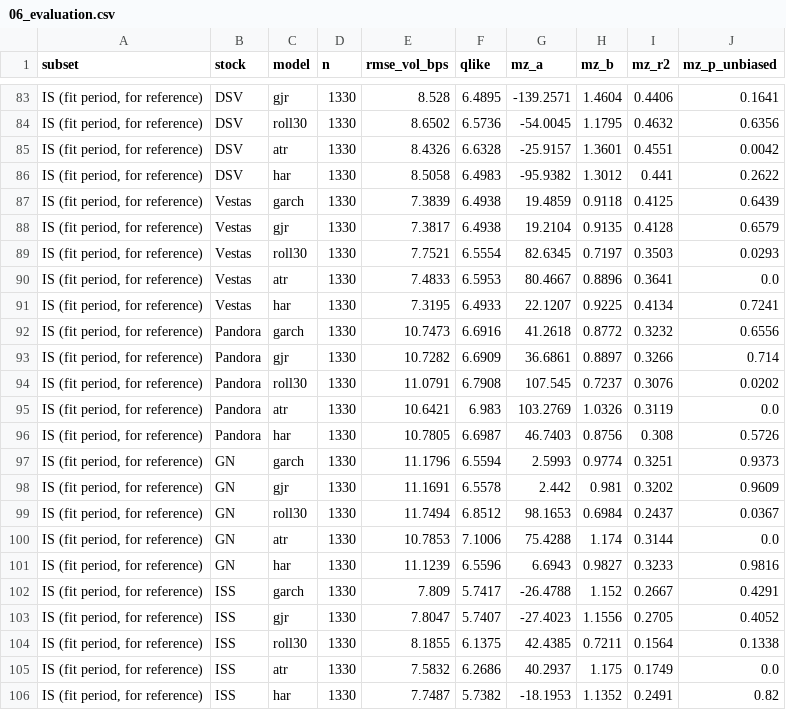
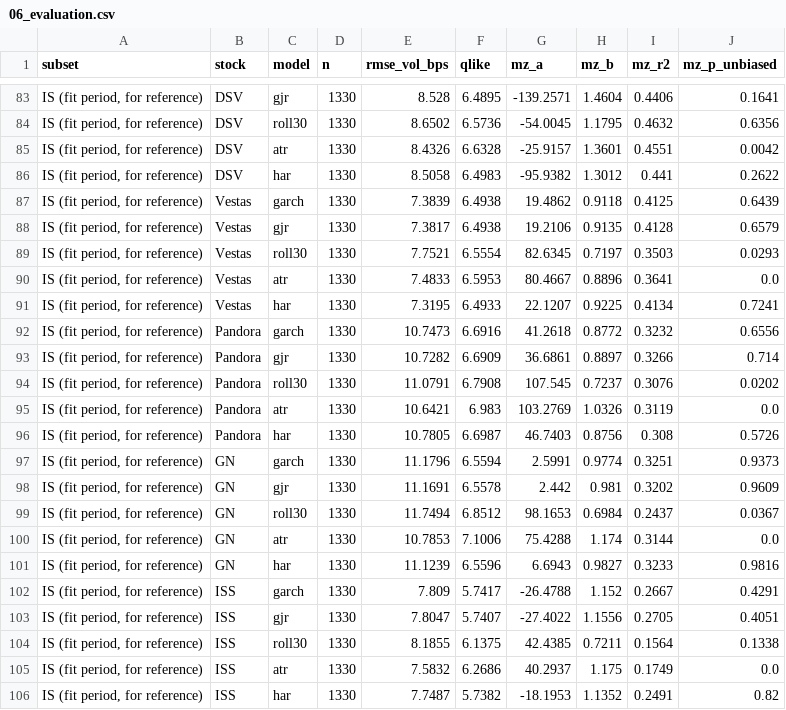
Before and after one commit to christianbork/tifs-group-project, a CSV file: outputs/tables/06_evaluation.csv, drawn as a sheet; only a part is shown, gaps mark what is left out; the diff covers the shown part only; the diff names each change by its address in the sheet, - before the commit and + after, or states it on an @@ line.

```diff
--- a/outputs/tables/06_evaluation.csv
+++ b/outputs/tables/06_evaluation.csv
-G87 (mz_a): 19.4859
+G87 (mz_a): 19.4862
-G88 (mz_a): 19.2104
+G88 (mz_a): 19.2106
-G97 (mz_a): 2.5993
+G97 (mz_a): 2.5991
-G103 (mz_a): -27.4023
+G103 (mz_a): -27.4022
-J103 (mz_p_unbiased): 0.4052
+J103 (mz_p_unbiased): 0.4051
```
Also changed, not shown: 39 edited cells elsewhere in this file, outputs/tables/01_data_quality_stock_day.csv, outputs/tables/03_daily_stock_day.csv, 37 other files.
